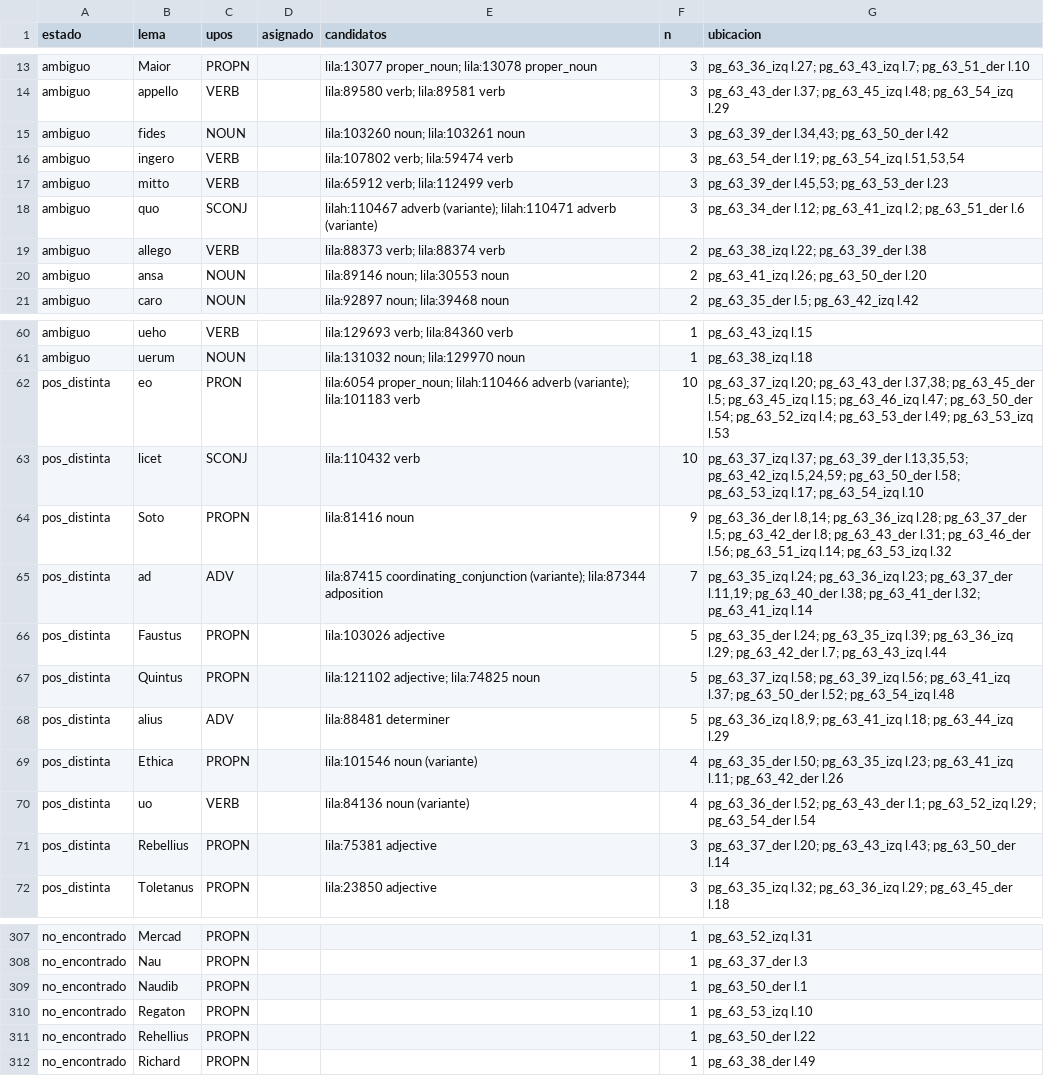
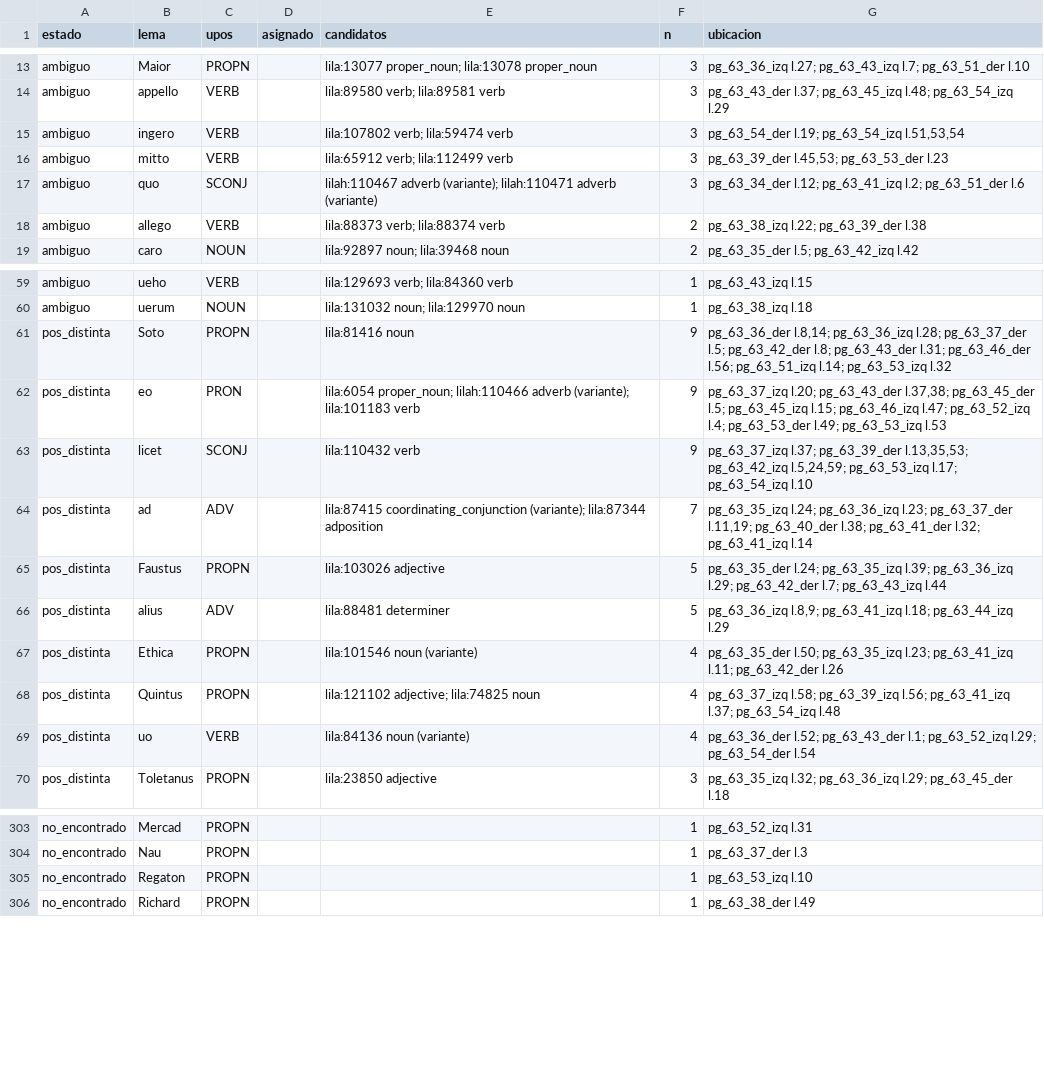
Before and after one commit to afvial/onate, a TSV file: lila/pendientes.tsv, drawn as a sheet; only a part is shown, gaps mark what is left out; the diff covers the shown part only.

```diff
--- a/lila/pendientes.tsv
+++ b/lila/pendientes.tsv
@@ -14,3 +14,2 @@ ambiguo	Maior	PROPN		lila:13077 proper_noun; lila:13078 proper_noun	3	pg_63_36_i
 ambiguo	appello	VERB		lila:89580 verb; lila:89581 verb	3	pg_63_43_der l.37; pg_63_45_izq l.48; pg_63_54_izq l.29
-ambiguo	fides	NOUN		lila:103260 noun; lila:103261 noun	3	pg_63_39_der l.34,43; pg_63_50_der l.42
 ambiguo	ingero	VERB		lila:107802 verb; lila:59474 verb	3	pg_63_54_der l.19; pg_63_54_izq l.51,53,54
@@ -19,3 +18,2 @@ ambiguo	quo	SCONJ		lilah:110467 adverb (variante); lilah:110471 adverb (variante
 ambiguo	allego	VERB		lila:88373 verb; lila:88374 verb	2	pg_63_38_izq l.22; pg_63_39_der l.38
-ambiguo	ansa	NOUN		lila:89146 noun; lila:30553 noun	2	pg_63_41_izq l.26; pg_63_50_der l.20
 ambiguo	caro	NOUN		lila:92897 noun; lila:39468 noun	2	pg_63_35_der l.5; pg_63_42_izq l.42
@@ -61,12 +60,11 @@ ambiguo	ueho	VERB		lila:129693 verb; lila:84360 verb	1	pg_63_43_izq l.15
 ambiguo	uerum	NOUN		lila:131032 noun; lila:129970 noun	1	pg_63_38_izq l.18
-pos_distinta	eo	PRON		lila:6054 proper_noun; lilah:110466 adverb (variante); lila:101183 verb	10	pg_63_37_izq l.20; pg_63_43_der l.37,38; pg_63_45_der l.5; pg_63_45_izq l.15; pg_63_46_izq l.47; pg_63_50_der l.54; pg_63_52_izq l.4; pg_63_53_der l.49; pg_63_53_izq l.53
-pos_distinta	licet	SCONJ		lila:110432 verb	10	pg_63_37_izq l.37; pg_63_39_der l.13,35,53; pg_63_42_izq l.5,24,59; pg_63_50_der l.58; pg_63_53_izq l.17; pg_63_54_izq l.10
 pos_distinta	Soto	PROPN		lila:81416 noun	9	pg_63_36_der l.8,14; pg_63_36_izq l.28; pg_63_37_der l.5; pg_63_42_der l.8; pg_63_43_der l.31; pg_63_46_der l.56; pg_63_51_izq l.14; pg_63_53_izq l.32
+pos_distinta	eo	PRON		lila:6054 proper_noun; lilah:110466 adverb (variante); lila:101183 verb	9	pg_63_37_izq l.20; pg_63_43_der l.37,38; pg_63_45_der l.5; pg_63_45_izq l.15; pg_63_46_izq l.47; pg_63_52_izq l.4; pg_63_53_der l.49; pg_63_53_izq l.53
+pos_distinta	licet	SCONJ		lila:110432 verb	9	pg_63_37_izq l.37; pg_63_39_der l.13,35,53; pg_63_42_izq l.5,24,59; pg_63_53_izq l.17; pg_63_54_izq l.10
 pos_distinta	ad	ADV		lila:87415 coordinating_conjunction (variante); lila:87344 adposition	7	pg_63_35_izq l.24; pg_63_36_izq l.23; pg_63_37_der l.11,19; pg_63_40_der l.38; pg_63_41_der l.32; pg_63_41_izq l.14
 pos_distinta	Faustus	PROPN		lila:103026 adjective	5	pg_63_35_der l.24; pg_63_35_izq l.39; pg_63_36_izq l.29; pg_63_42_der l.7; pg_63_43_izq l.44
-pos_distinta	Quintus	PROPN		lila:121102 adjective; lila:74825 noun	5	pg_63_37_izq l.58; pg_63_39_izq l.56; pg_63_41_izq l.37; pg_63_50_der l.52; pg_63_54_izq l.48
 pos_distinta	alius	ADV		lila:88481 determiner	5	pg_63_36_izq l.8,9; pg_63_41_izq l.18; pg_63_44_izq l.29
 pos_distinta	Ethica	PROPN		lila:101546 noun (variante)	4	pg_63_35_der l.50; pg_63_35_izq l.23; pg_63_41_izq l.11; pg_63_42_der l.26
+pos_distinta	Quintus	PROPN		lila:121102 adjective; lila:74825 noun	4	pg_63_37_izq l.58; pg_63_39_izq l.56; pg_63_41_izq l.37; pg_63_54_izq l.48
 pos_distinta	uo	VERB		lila:84136 noun (variante)	4	pg_63_36_der l.52; pg_63_43_der l.1; pg_63_52_izq l.29; pg_63_54_der l.54
-pos_distinta	Rebellius	PROPN		lila:75381 adjective	3	pg_63_37_der l.20; pg_63_43_izq l.43; pg_63_50_der l.14
 pos_distinta	Toletanus	PROPN		lila:23850 adjective	3	pg_63_35_izq l.32; pg_63_36_izq l.29; pg_63_45_der l.18
@@ -308,5 +304,3 @@ no_encontrado	Mercad	PROPN			1	pg_63_52_izq l.31
 no_encontrado	Nau	PROPN			1	pg_63_37_der l.3
-no_encontrado	Naudib	PROPN			1	pg_63_50_der l.1
 no_encontrado	Regaton	PROPN			1	pg_63_53_izq l.10
-no_encontrado	Rehellius	PROPN			1	pg_63_50_der l.22
 no_encontrado	Richard	PROPN			1	pg_63_38_der l.49
```
Also changed, not shown: 3 added rows, 12 removed rows and 2 edited cells elsewhere in this file, lila/paginas/pg_63_50_der.tsv, 11 other files.
